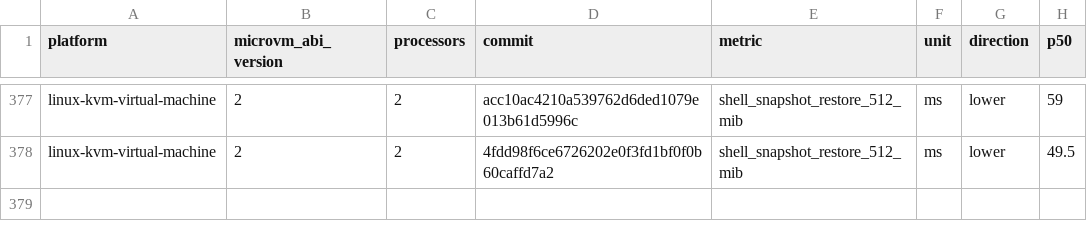
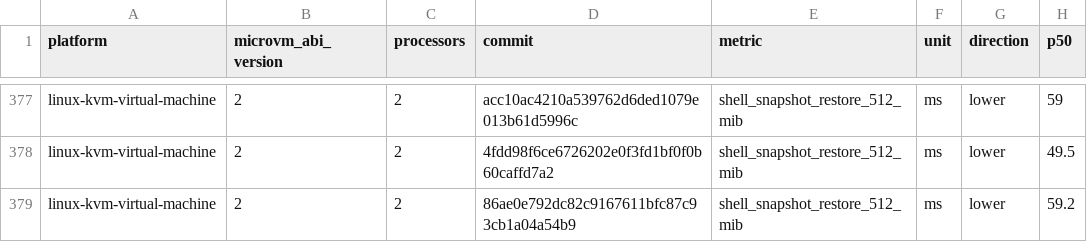
Before and after one commit to microsoft/nvx, a CSV file: data/linux-kvm-virtual-machine-microvm-v2-2vcpu.csv, drawn as a sheet; only a part is shown, gaps mark what is left out; the diff names each change by its address in the sheet, - before the commit and + after, or states it on an @@ line.

```diff
--- a/data/linux-kvm-virtual-machine-microvm-v2-2vcpu.csv
+++ b/data/linux-kvm-virtual-machine-microvm-v2-2vcpu.csv
+row 379: linux-kvm-virtual-machine | 2 | 2 | 86ae0e792dc82c9167611bfc87c93cb1a04a54b9 | shell_snapshot_restore_512_mib | ms | lower | 59.2
```
Also changed, not shown: data/linux-mshv-virtual-machine-microvm-v2-2vcpu.csv, data/linux-mshv-virtual-machine-microvm-v2-8vcpu.csv, 9 other files.
